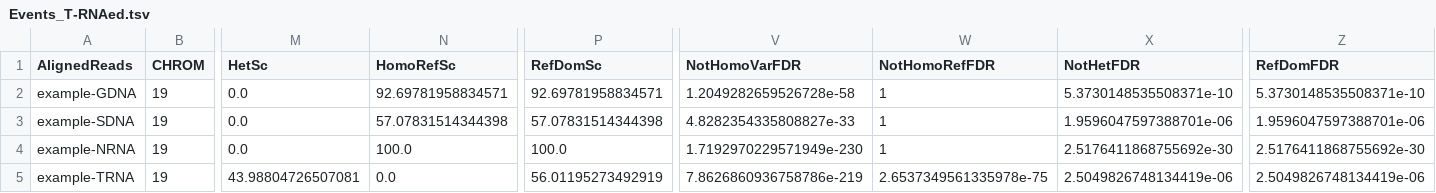
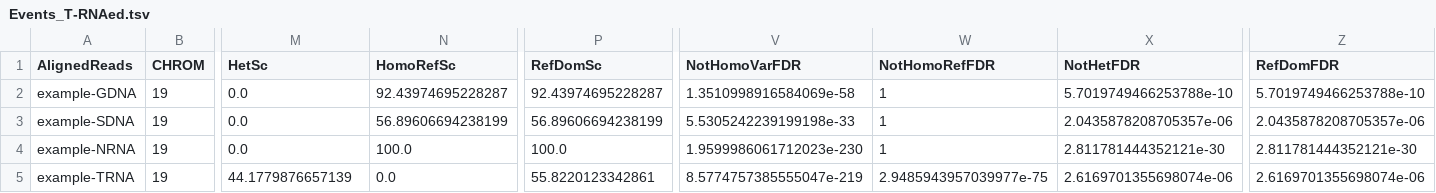
Before and after one commit to HorvathLab/NGS, a TSV file: RNA2DNA/data/example-output/Events_T-RNAed.tsv, drawn as a sheet; only a part is shown, gaps mark what is left out; the diff names each change by its address in the sheet, - before the commit and + after, or states it on an @@ line.

```diff
--- a/RNA2DNA/data/example-output/Events_T-RNAed.tsv
+++ b/RNA2DNA/data/example-output/Events_T-RNAed.tsv
-N2 (HomoRefSc): 92.69781958834571
+N2 (HomoRefSc): 92.43974695228287
-P2 (RefDomSc): 92.69781958834571
+P2 (RefDomSc): 92.43974695228287
-V2 (NotHomoVarFDR): 1.2049282659526728e-58
+V2 (NotHomoVarFDR): 1.3510998916584069e-58
-X2 (NotHetFDR): 5.3730148535508371e-10
+X2 (NotHetFDR): 5.7019749466253788e-10
-Z2 (RefDomFDR): 5.3730148535508371e-10
+Z2 (RefDomFDR): 5.7019749466253788e-10
-N3 (HomoRefSc): 57.07831514344398
+N3 (HomoRefSc): 56.89606694238199
-P3 (RefDomSc): 57.07831514344398
+P3 (RefDomSc): 56.89606694238199
-V3 (NotHomoVarFDR): 4.8282354335808827e-33
+V3 (NotHomoVarFDR): 5.5305242239199198e-33
-X3 (NotHetFDR): 1.9596047597388701e-06
+X3 (NotHetFDR): 2.0435878208705357e-06
-Z3 (RefDomFDR): 1.9596047597388701e-06
+Z3 (RefDomFDR): 2.0435878208705357e-06
-V4 (NotHomoVarFDR): 1.7192970229571949e-230
+V4 (NotHomoVarFDR): 1.9599986061712023e-230
-X4 (NotHetFDR): 2.5176411868755692e-30
+X4 (NotHetFDR): 2.811781444352121e-30
-Z4 (RefDomFDR): 2.5176411868755692e-30
+Z4 (RefDomFDR): 2.811781444352121e-30
-M5 (HetSc): 43.98804726507081
+M5 (HetSc): 44.1779876657139
-P5 (RefDomSc): 56.01195273492919
+P5 (RefDomSc): 55.8220123342861
-V5 (NotHomoVarFDR): 7.8626860936758786e-219
+V5 (NotHomoVarFDR): 8.5774757385555047e-219
-W5 (NotHomoRefFDR): 2.6537349561335978e-75
+W5 (NotHomoRefFDR): 2.9485943957039977e-75
-X5 (NotHetFDR): 2.5049826748134419e-06
+X5 (NotHetFDR): 2.6169701355698074e-06
-Z5 (RefDomFDR): 2.5049826748134419e-06
+Z5 (RefDomFDR): 2.6169701355698074e-06
```
Also changed, not shown: RNA2DNA/data/example-output/Events_RNAed.tsv, RNA2DNA/data/example-output/Events_SOM.tsv, 27 other files.
